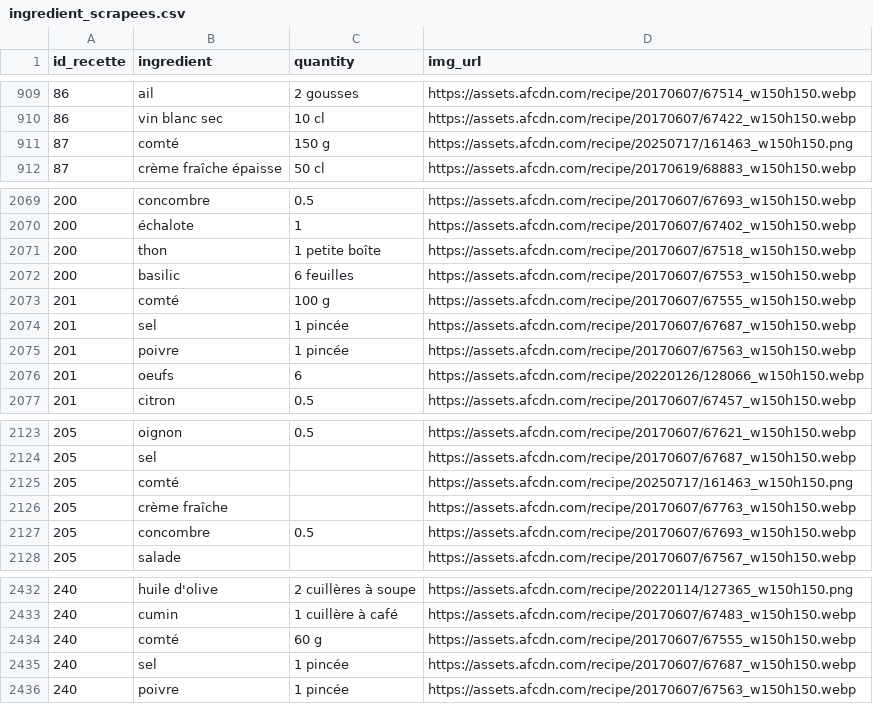
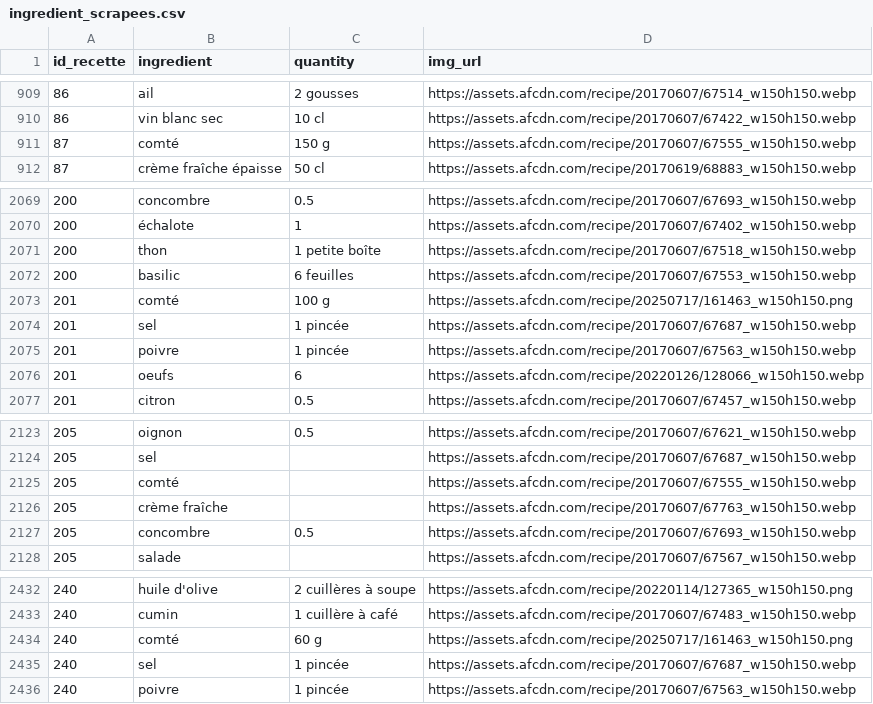
Before and after one commit to leapauc/FlavorFit, a CSV file: data/ingredient_scrapees.csv, drawn as a sheet; only a part is shown, gaps mark what is left out.

```diff
--- a/data/ingredient_scrapees.csv
+++ b/data/ingredient_scrapees.csv
@@ -910,3 +910,3 @@
 86,vin blanc sec,10 cl,https://assets.afcdn.com/recipe/20170607/67422_w150h150.webp
-87,comté,150 g,https://assets.afcdn.com/recipe/20250717/161463_w150h150.png
+87,comté,150 g,https://assets.afcdn.com/recipe/20170607/67555_w150h150.webp
 87,crème fraîche épaisse,50 cl,https://assets.afcdn.com/recipe/20170619/68883_w150h150.webp
@@ -2072,3 +2072,3 @@
 200,basilic,6 feuilles,https://assets.afcdn.com/recipe/20170607/67553_w150h150.webp
-201,comté,100 g,https://assets.afcdn.com/recipe/20170607/67555_w150h150.webp
+201,comté,100 g,https://assets.afcdn.com/recipe/20250717/161463_w150h150.png
 201,sel,1 pincée,https://assets.afcdn.com/recipe/20170607/67687_w150h150.webp
@@ -2124,3 +2124,3 @@
 205,sel,,https://assets.afcdn.com/recipe/20170607/67687_w150h150.webp
-205,comté,,https://assets.afcdn.com/recipe/20250717/161463_w150h150.png
+205,comté,,https://assets.afcdn.com/recipe/20170607/67555_w150h150.webp
 205,crème fraîche,,https://assets.afcdn.com/recipe/20170607/67763_w150h150.webp
@@ -2433,3 +2433,3 @@
 240,cumin,1 cuillère à café,https://assets.afcdn.com/recipe/20170607/67483_w150h150.webp
-240,comté,60 g,https://assets.afcdn.com/recipe/20170607/67555_w150h150.webp
+240,comté,60 g,https://assets.afcdn.com/recipe/20250717/161463_w150h150.png
 240,sel,1 pincée,https://assets.afcdn.com/recipe/20170607/67687_w150h150.webp
```
Also changed, not shown: 8 other files.
